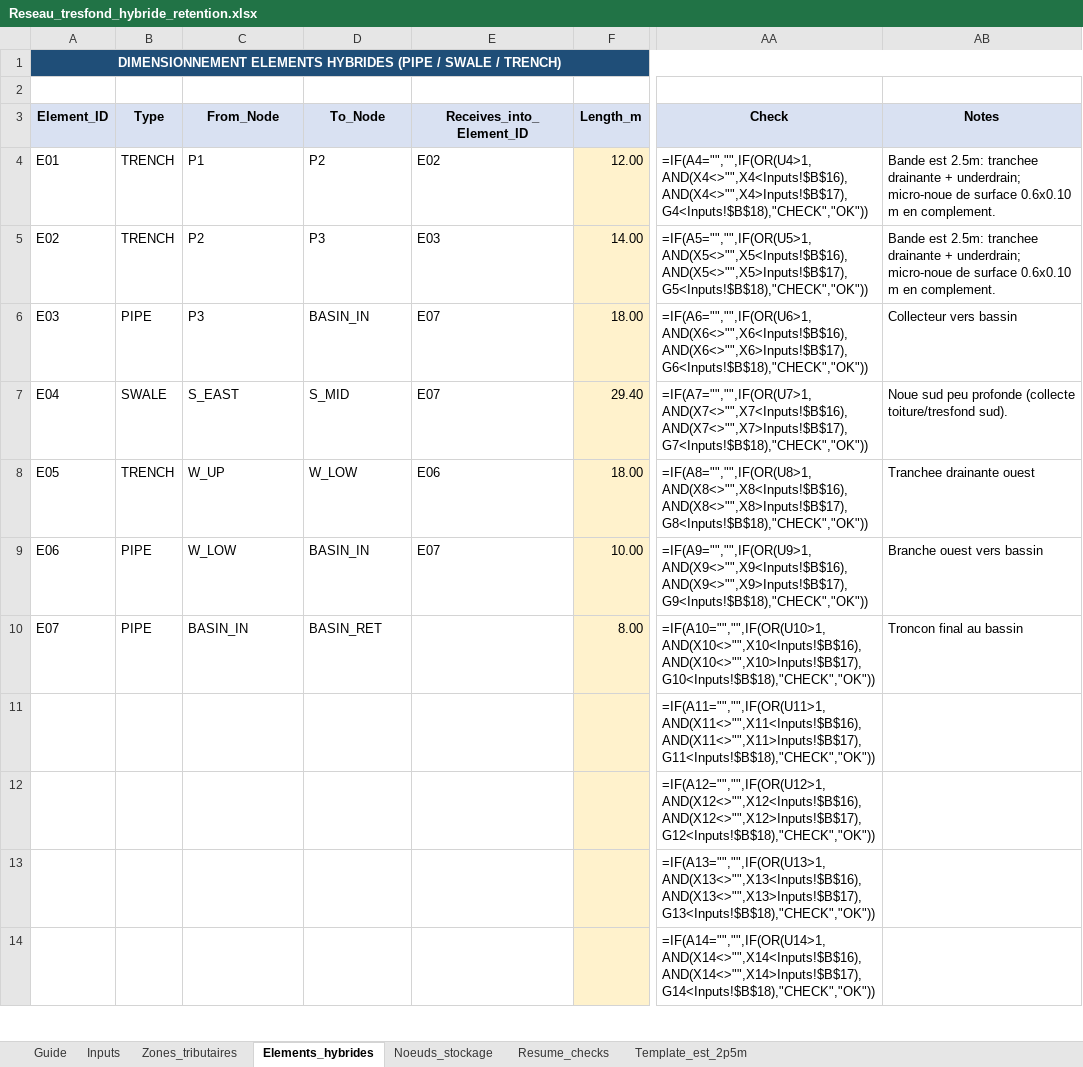
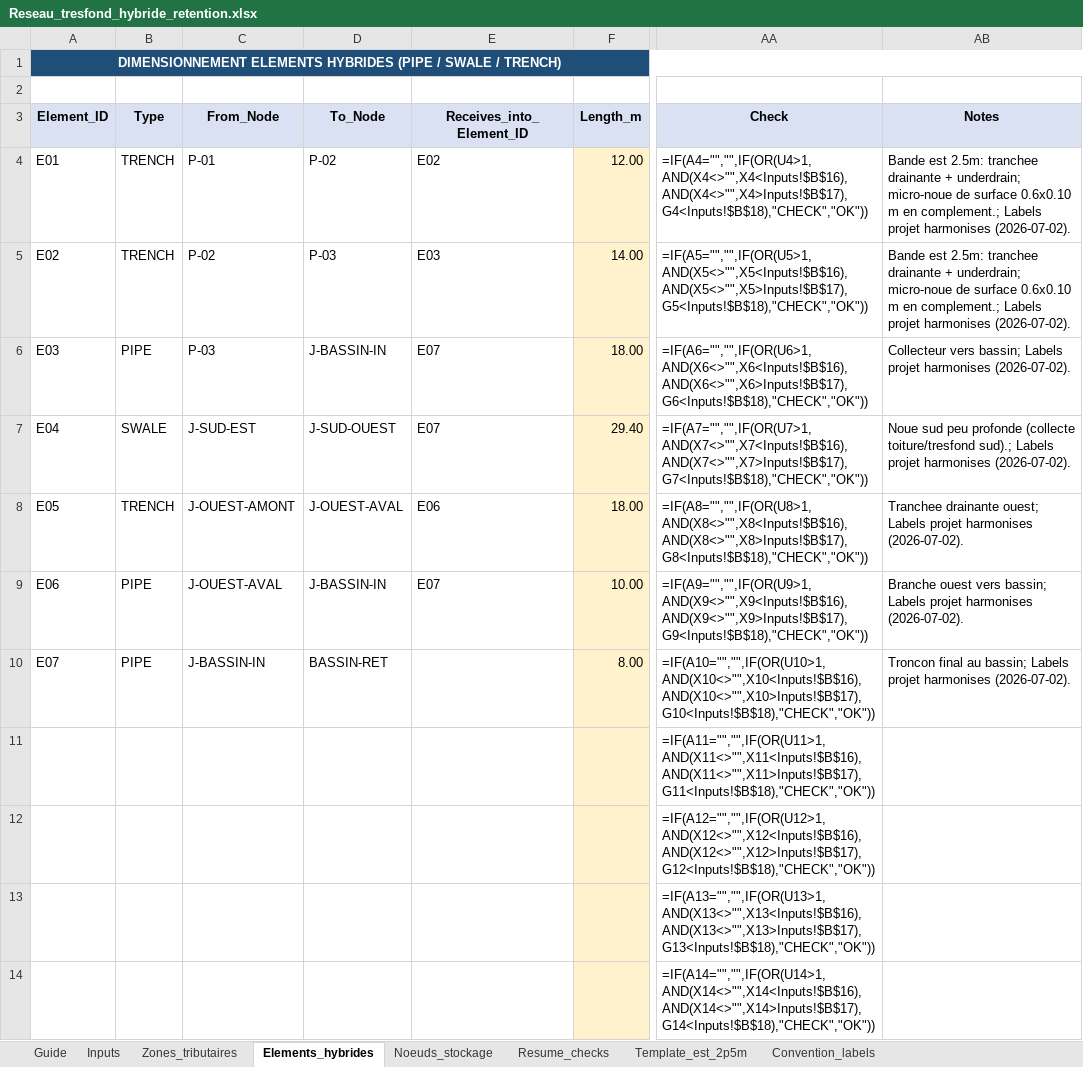
Before and after one commit to acon560-prog/idf-web-app, an Excel workbook: engineering/drainage-design/Reseau_tresfond_hybride_retention.xlsx, sheet Elements_hybrides, drawn as a sheet; only a part is shown, gaps mark what is left out; values as stored, in another font and other column widths than the file's, no borders; formulas without a stored value are shown as written; the diff names each change by its address in the sheet, - before the commit and + after, or states it on an @@ line.

```diff
--- a/engineering/drainage-design/Reseau_tresfond_hybride_retention.xlsx (sheet Elements_hybrides)
+++ b/engineering/drainage-design/Reseau_tresfond_hybride_retention.xlsx (sheet Elements_hybrides)
+sheet tab: Convention_labels
-C4 (From_Node): P1
+C4 (From_Node): P-01
-D4 (To_Node): P2
+D4 (To_Node): P-02
-AB4:AB5 (Notes): …m en complement.
+AB4:AB5 (Notes): …m en complement.; Labels projet harmonises (2026-07-02).
-C5 (From_Node): P2
+C5 (From_Node): P-02
-D5 (To_Node): P3
+D5 (To_Node): P-03
-C6 (From_Node): P3
+C6 (From_Node): P-03
-D6 (To_Node): BASIN_IN
+D6 (To_Node): J-BASSIN-IN
-AB6 (Notes): Collecteur vers bassin
+AB6 (Notes): Collecteur vers bassin; Labels projet harmonises (2026-07-02).
-C7 (From_Node): S_EAST
+C7 (From_Node): J-SUD-EST
-D7 (To_Node): S_MID
+D7 (To_Node): J-SUD-OUEST
-AB7 (Notes): …(collecte toiture/tresfond sud).
+AB7 (Notes): …(collecte toiture/tresfond sud).; Labels projet harmonises (2026-07-02).
-C8 (From_Node): W_UP
+C8 (From_Node): J-OUEST-AMONT
-D8 (To_Node): W_LOW
+D8 (To_Node): J-OUEST-AVAL
-AB8 (Notes): Tranchee drainante ouest
+AB8 (Notes): Tranchee drainante ouest; Labels projet harmonises (2026-07-02).
-C9 (From_Node): W_LOW
+C9 (From_Node): J-OUEST-AVAL
-D9 (To_Node): BASIN_IN
+D9 (To_Node): J-BASSIN-IN
-AB9 (Notes): Branche ouest vers bassin
+AB9 (Notes): Branche ouest vers bassin; Labels projet harmonises (2026-07-02).
-C10 (From_Node): BASIN_IN
+C10 (From_Node): J-BASSIN-IN
-D10 (To_Node): BASIN_RET
+D10 (To_Node): BASSIN-RET
-AB10 (Notes): Troncon final au bassin
+AB10 (Notes): Troncon final au bassin; Labels projet harmonises (2026-07-02).
```
Also changed, not shown: sheet Noeuds_stockage, sheet Guide, sheet Zones_tributaires.
